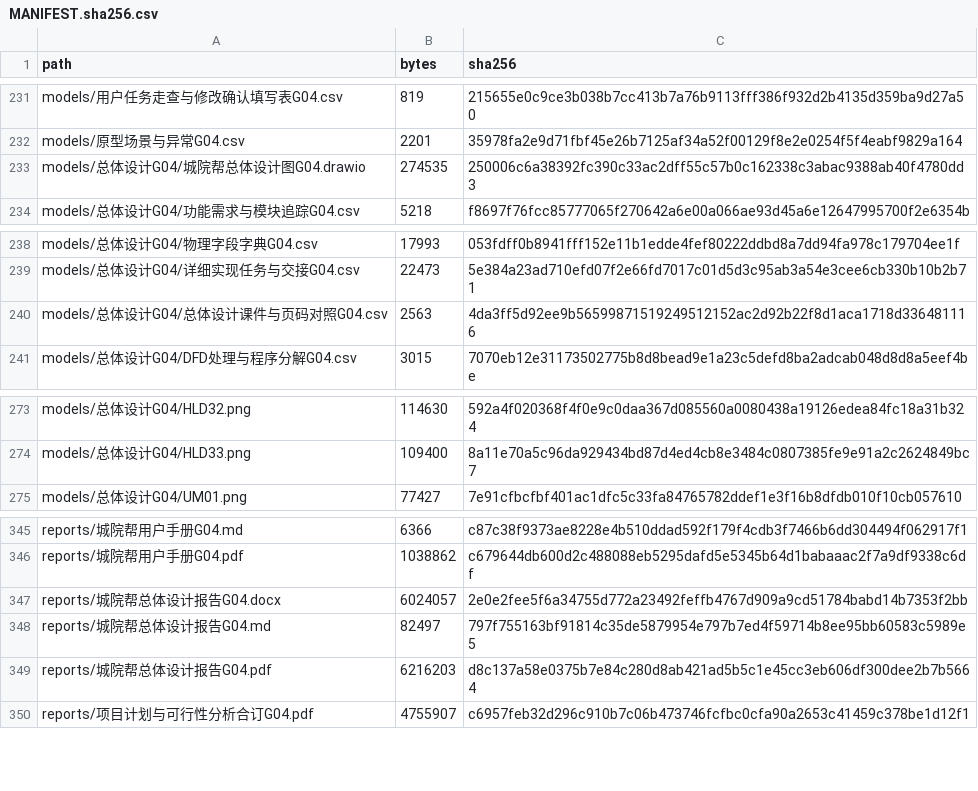
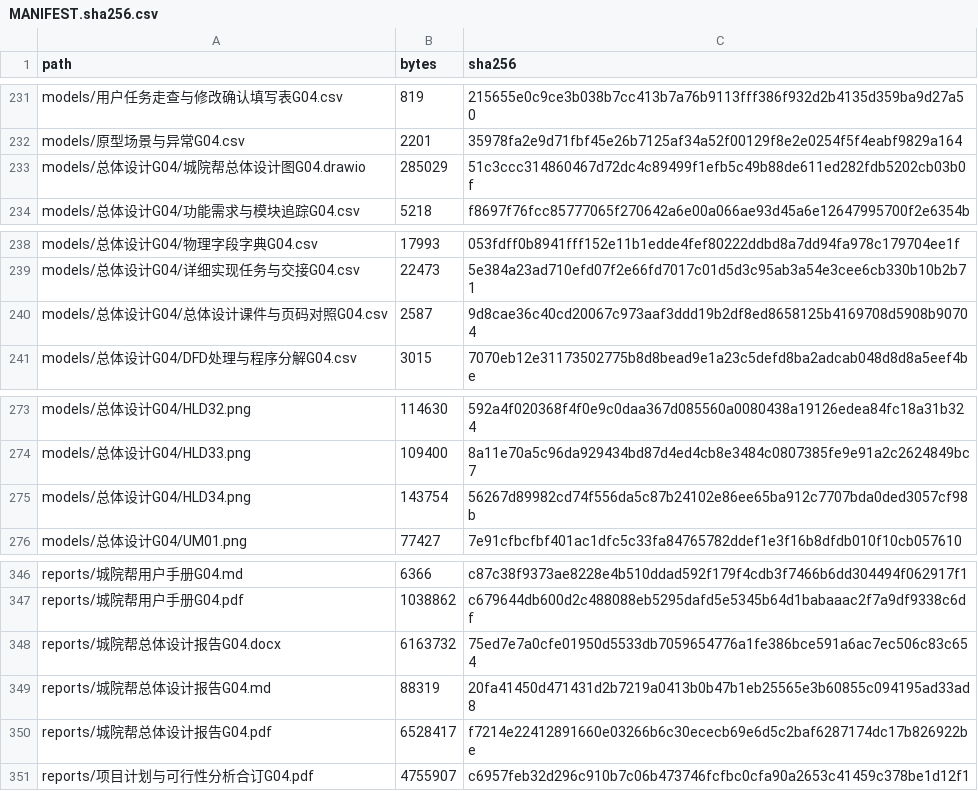
Before and after one commit to jason-bitc/HZCU-CampusHub, a CSV file: docs/project/MANIFEST.sha256.csv, drawn as a sheet; only a part is shown, gaps mark what is left out.

```diff
--- a/docs/project/MANIFEST.sha256.csv
+++ b/docs/project/MANIFEST.sha256.csv
@@ -232,3 +232,3 @@
 "models/原型场景与异常G04.csv","2201","35978fa2e9d71fbf45e26b7125af34a52f00129f8e2e0254f5f4eabf9829a164"
-"models/总体设计G04/城院帮总体设计图G04.drawio","274535","250006c6a38392fc390c33ac2dff55c57b0c162338c3abac9388ab40f4780dd3"
+"models/总体设计G04/城院帮总体设计图G04.drawio","285029","51c3ccc314860467d72dc4c89499f1efb5c49b88de611ed282fdb5202cb03b0f"
 "models/总体设计G04/功能需求与模块追踪G04.csv","5218","f8697f76fcc85777065f270642a6e00a066ae93d45a6e12647995700f2e6354b"
@@ -239,3 +239,3 @@
 "models/总体设计G04/详细实现任务与交接G04.csv","22473","5e384a23ad710efd07f2e66fd7017c01d5d3c95ab3a54e3cee6cb330b10b2b71"
-"models/总体设计G04/总体设计课件与页码对照G04.csv","2563","4da3ff5d92ee9b56599871519249512152ac2d92b22f8d1aca1718d336481116"
+"models/总体设计G04/总体设计课件与页码对照G04.csv","2587","9d8cae36c40cd20067c973aaf3ddd19b2df8ed8658125b4169708d5908b90704"
 "models/总体设计G04/DFD处理与程序分解G04.csv","3015","7070eb12e31173502775b8d8bead9e1a23c5defd8ba2adcab048d8d8a5eef4be"
@@ -274,2 +274,3 @@
 "models/总体设计G04/HLD33.png","109400","8a11e70a5c96da929434bd87d4ed4cb8e3484c0807385fe9e91a2c2624849bc7"
+"models/总体设计G04/HLD34.png","143754","56267d89982cd74f556da5c87b24102e86ee65ba912c7707bda0ded3057cf98b"
 "models/总体设计G04/UM01.png","77427","7e91cfbcfbf401ac1dfc5c33fa84765782ddef1e3f16b8dfdb010f10cb057610"
@@ -346,5 +347,5 @@
 "reports/城院帮用户手册G04.pdf","1038862","c679644db600d2c488088eb5295dafd5e5345b64d1babaaac2f7a9df9338c6df"
-"reports/城院帮总体设计报告G04.docx","6024057","2e0e2fee5f6a34755d772a23492feffb4767d909a9cd51784babd14b7353f2bb"
-"reports/城院帮总体设计报告G04.md","82497","797f755163bf91814c35de5879954e797b7ed4f59714b8ee95bb60583c5989e5"
-"reports/城院帮总体设计报告G04.pdf","6216203","d8c137a58e0375b7e84c280d8ab421ad5b5c1e45cc3eb606df300dee2b7b5664"
+"reports/城院帮总体设计报告G04.docx","6163732","75ed7e7a0cfe01950d5533db7059654776a1fe386bce591a6ac7ec506c83c654"
+"reports/城院帮总体设计报告G04.md","88319","20fa41450d471431d2b7219a0413b0b47b1eb25565e3b60855c094195ad33ad8"
+"reports/城院帮总体设计报告G04.pdf","6528417","f7214e22412891660e03266b6c30ececb69e6d5c2baf6287174dc17b826922be"
 "reports/项目计划与可行性分析合订G04.pdf","4755907","c6957feb32d296c910b7c06b473746fcfbc0cfa90a2653c41459c378be1d12f1"
```
Also changed, not shown: docs/project/models/总体设计G04/总体设计课件与页码对照G04.csv, 5 other files.
